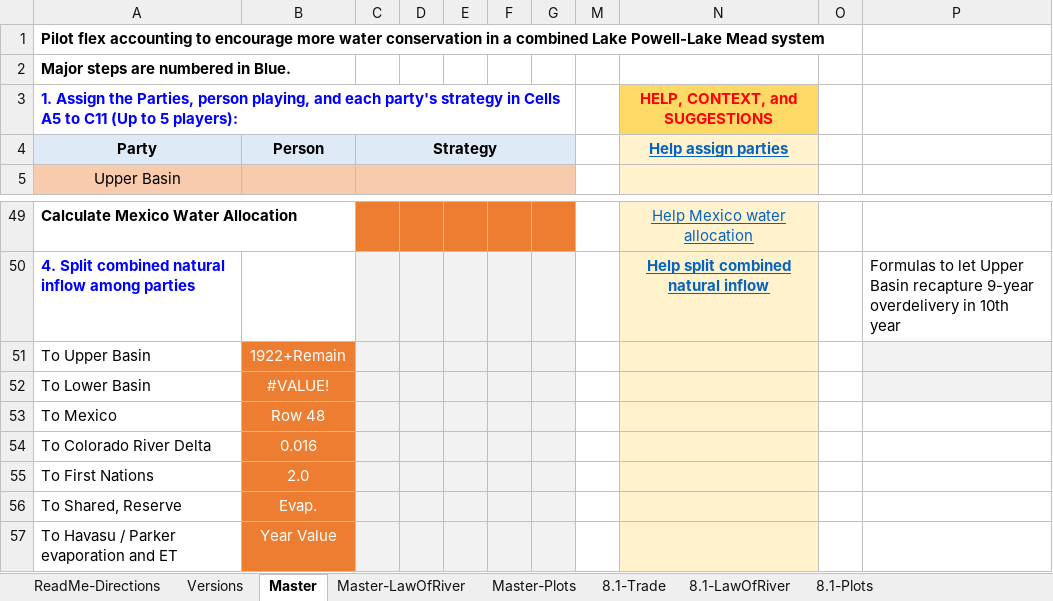
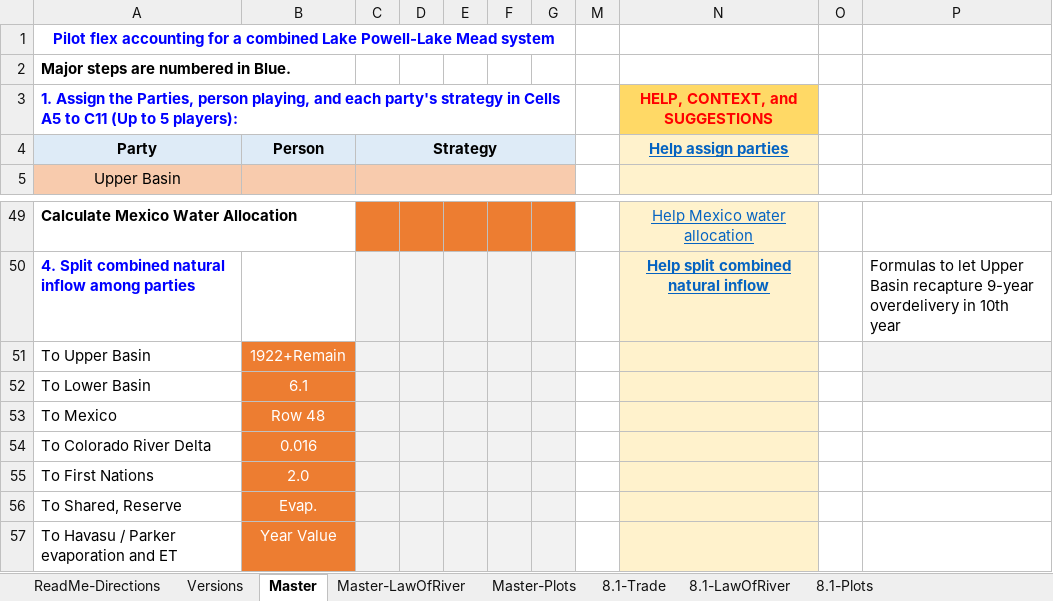
Before and after one commit to dzeke/ColoradoRiverCoding, an Excel workbook: ModelMusings/PilotFlexAccounting-CombinedPowellMead.xlsx, sheet Master, drawn as a sheet; only a part is shown, gaps mark what is left out; values as stored, in another font and other column widths than the file's, no borders; conditional formats not drawn; the diff names each change by its address in the sheet, - before the commit and + after, or states it on an @@ line.

```diff
--- a/ModelMusings/PilotFlexAccounting-CombinedPowellMead.xlsx (sheet Master)
+++ b/ModelMusings/PilotFlexAccounting-CombinedPowellMead.xlsx (sheet Master)
-A1: …flex accounting to encourage more water conservation in a combined…
+A1: …flex accounting for a combined…
@@ A1 text colour: black → #0000FF, alignment: left → center @@
+A1:G1 merged
-B52: #VALUE!
+B52: 6.1
```
Also changed, not shown: sheet Versions, sheet ReadMe-Directions, sheet Master-LawOfRiver, sheet MillenniumRecover-LawOfRiver, sheet MillenniumRecover-Trade, sheet 8.1-LawOfRiver, 2 more sheets, 1 other file.
